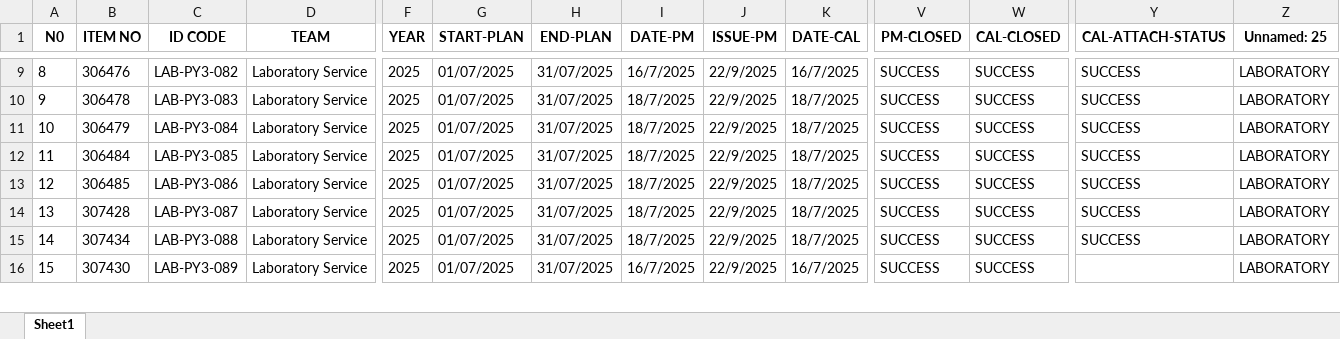
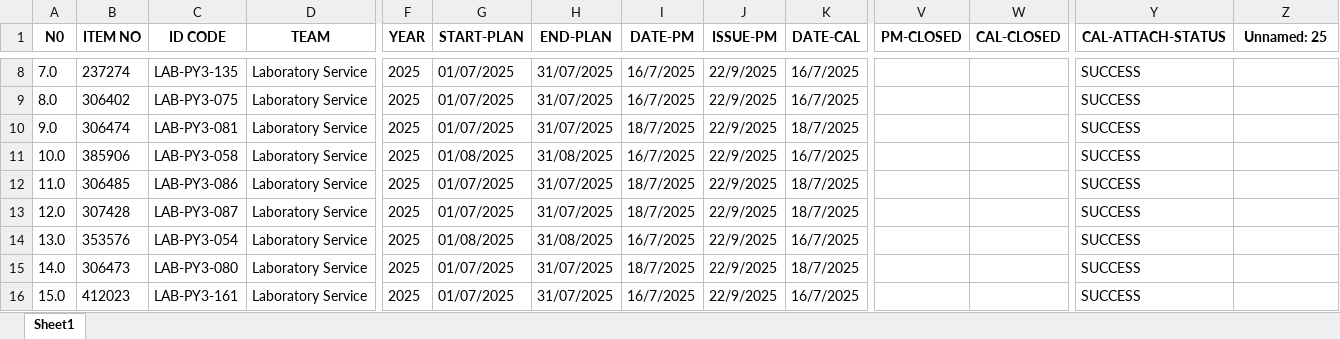
Before and after one commit to pyt3/forms, an Excel workbook: py_test_ui/EXCEL FILE/backuprecordCal_PM.xlsx, sheet Sheet1, drawn as a sheet; only a part is shown, gaps mark what is left out; values as stored, in another font and other column widths than the file's, no borders; addresses are those after the commit; rows hold the shown columns only; the diff covers the shown part only; the diff names each change by its address in the sheet, - before the commit and + after, or states it on an @@ line.

```diff
--- a/py_test_ui/EXCEL FILE/backuprecordCal_PM.xlsx (sheet Sheet1)
+++ b/py_test_ui/EXCEL FILE/backuprecordCal_PM.xlsx (sheet Sheet1)
-A8 (N0): 8
+A8 (N0): 7.0
-B8 (ITEM NO): 306476
+B8 (ITEM NO): 237274
-C8 (ID CODE): LAB-PY3-082
+C8 (ID CODE): LAB-PY3-135
-V8:V13 (PM-CLOSED): SUCCESS
+V8:V13 (PM-CLOSED): (empty)
-W8:W13 (CAL-CLOSED): SUCCESS
+W8:W13 (CAL-CLOSED): (empty)
-Z8:Z13 (Unnamed: 25): LABORATORY
+Z8:Z13 (Unnamed: 25): (empty)
-A9 (N0): 9
+A9 (N0): 8.0
-B9 (ITEM NO): 306478
+B9 (ITEM NO): 306402
-C9 (ID CODE): LAB-PY3-083
+C9 (ID CODE): LAB-PY3-075
-I9 (DATE-PM): 18/7/2025
+I9 (DATE-PM): 16/7/2025
-K9 (DATE-CAL): 18/7/2025
+K9 (DATE-CAL): 16/7/2025
-A10 (N0): 10
+A10 (N0): 9.0
-B10 (ITEM NO): 306479
+B10 (ITEM NO): 306474
-C10 (ID CODE): LAB-PY3-084
+C10 (ID CODE): LAB-PY3-081
-A11 (N0): 11
+A11 (N0): 10.0
-B11 (ITEM NO): 306484
+B11 (ITEM NO): 385906
-C11 (ID CODE): LAB-PY3-085
+C11 (ID CODE): LAB-PY3-058
-G11 (START-PLAN): 01/07/2025
+G11 (START-PLAN): 01/08/2025
-H11 (END-PLAN): 31/07/2025
+H11 (END-PLAN): 31/08/2025
-I11 (DATE-PM): 18/7/2025
+I11 (DATE-PM): 16/7/2025
-K11 (DATE-CAL): 18/7/2025
+K11 (DATE-CAL): 16/7/2025
-A12 (N0): 12
+A12 (N0): 11.0
-A13 (N0): 13
+A13 (N0): 12.0
+row 14: 13.0 | 353576 | LAB-PY3-054 | Laboratory Service | 2025 | 01/08/2025 | 31/08/2025 | 16/7/2025 | 22/9/2025 | 16/7/2025 |  |  | SUCCESS
-A15 (N0): 14
+A15 (N0): 14.0
-B15 (ITEM NO): 307434
+B15 (ITEM NO): 306473
-C15 (ID CODE): LAB-PY3-088
+C15 (ID CODE): LAB-PY3-080
-V15:V16 (PM-CLOSED): SUCCESS
+V15:V16 (PM-CLOSED): (empty)
-W15:W16 (CAL-CLOSED): SUCCESS
+W15:W16 (CAL-CLOSED): (empty)
-Z15:Z16 (Unnamed: 25): LABORATORY
+Z15:Z16 (Unnamed: 25): (empty)
-A16 (N0): 15
+A16 (N0): 15.0
-B16 (ITEM NO): 307430
+B16 (ITEM NO): 412023
-C16 (ID CODE): LAB-PY3-089
+C16 (ID CODE): LAB-PY3-161
-Y16 (CAL-ATTACH-STATUS): (empty)
+Y16 (CAL-ATTACH-STATUS): SUCCESS
```
Also changed, not shown: 29 added rows, 2 removed rows and 209 edited cells elsewhere in this sheet, py_test_ui/EXCEL FILE/recordCal_PM.xlsx, 3 other files.
